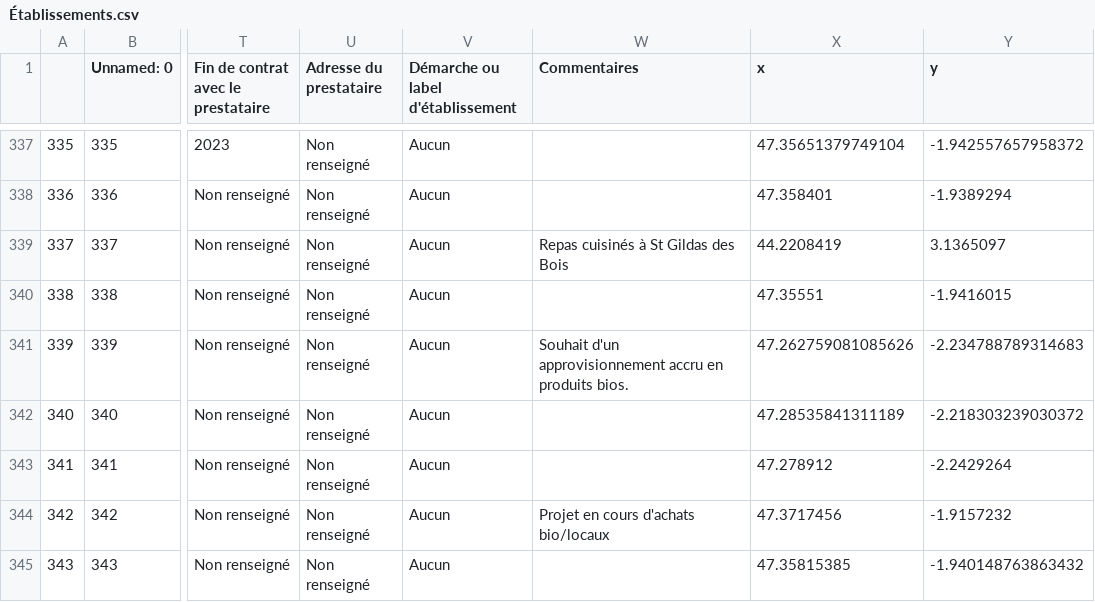
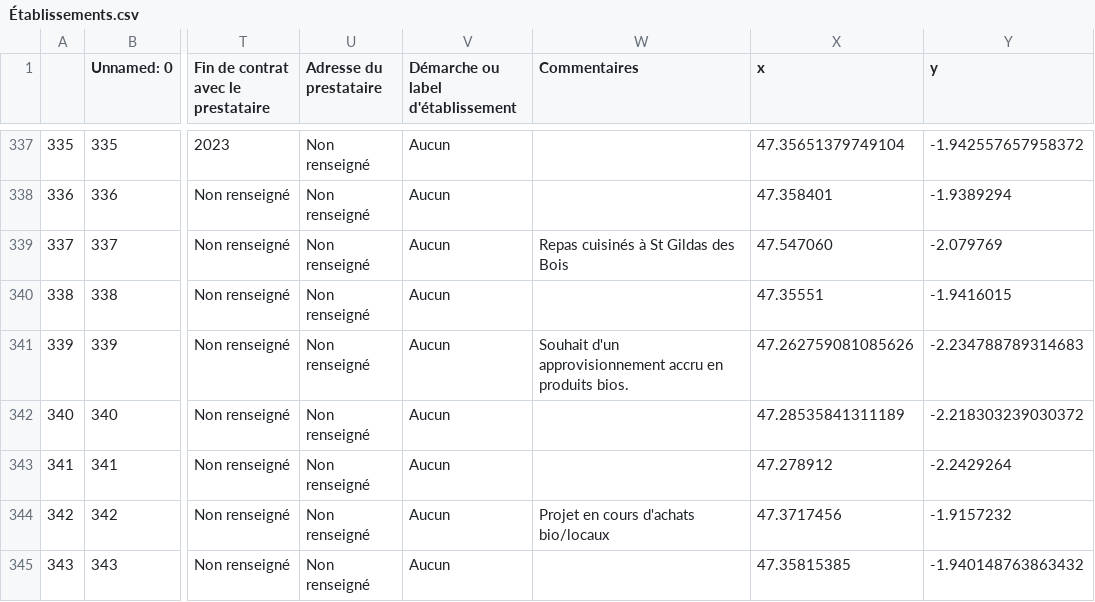
Before and after one commit to MaxRek/Proto_PAT, a CSV file: in/data/Établissements.csv, drawn as a sheet; only a part is shown, gaps mark what is left out; the diff names each change by its address in the sheet, - before the commit and + after, or states it on an @@ line.

```diff
--- a/in/data/Établissements.csv
+++ b/in/data/Établissements.csv
-X339 (x): 44.2208419
+X339 (x): 47.547060
-Y339 (y): 3.1365097
+Y339 (y): -2.079769
```
Also changed, not shown: in/data/Fournisseurs.csv, 6 other files.
